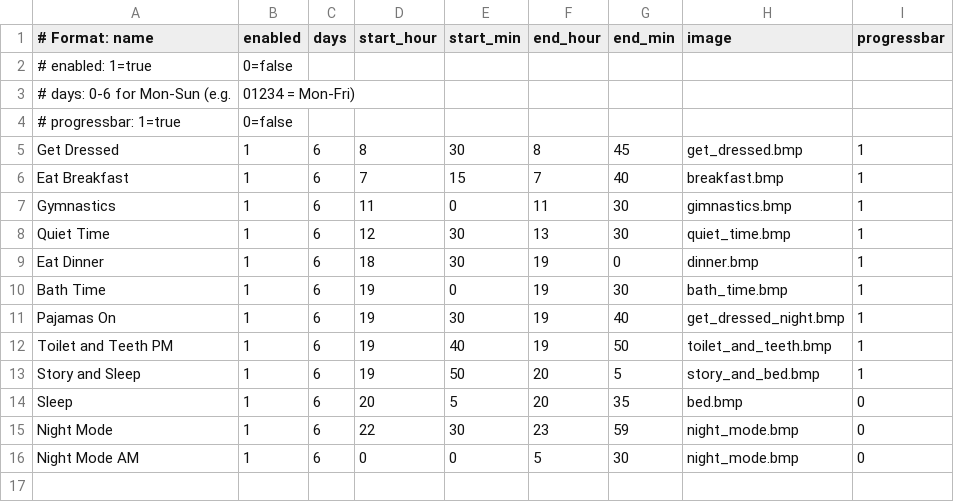
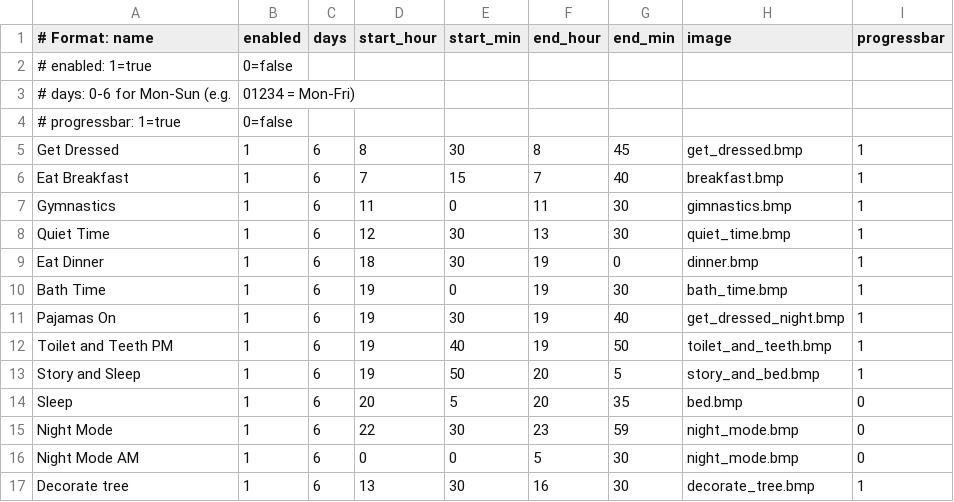
Before and after one commit to strategeekal/pantallita-events, a CSV file: schedules/2025-12-07.csv, drawn as a sheet; the diff names each change by its address in the sheet, - before the commit and + after, or states it on an @@ line.

Commit message:
Update schedules/2025-12-07.csv

```diff
--- a/schedules/2025-12-07.csv
+++ b/schedules/2025-12-07.csv
+row 17: Decorate tree | 1 | 6 | 13 | 30 | 16 | 30 | decorate_tree.bmp | 1
```
